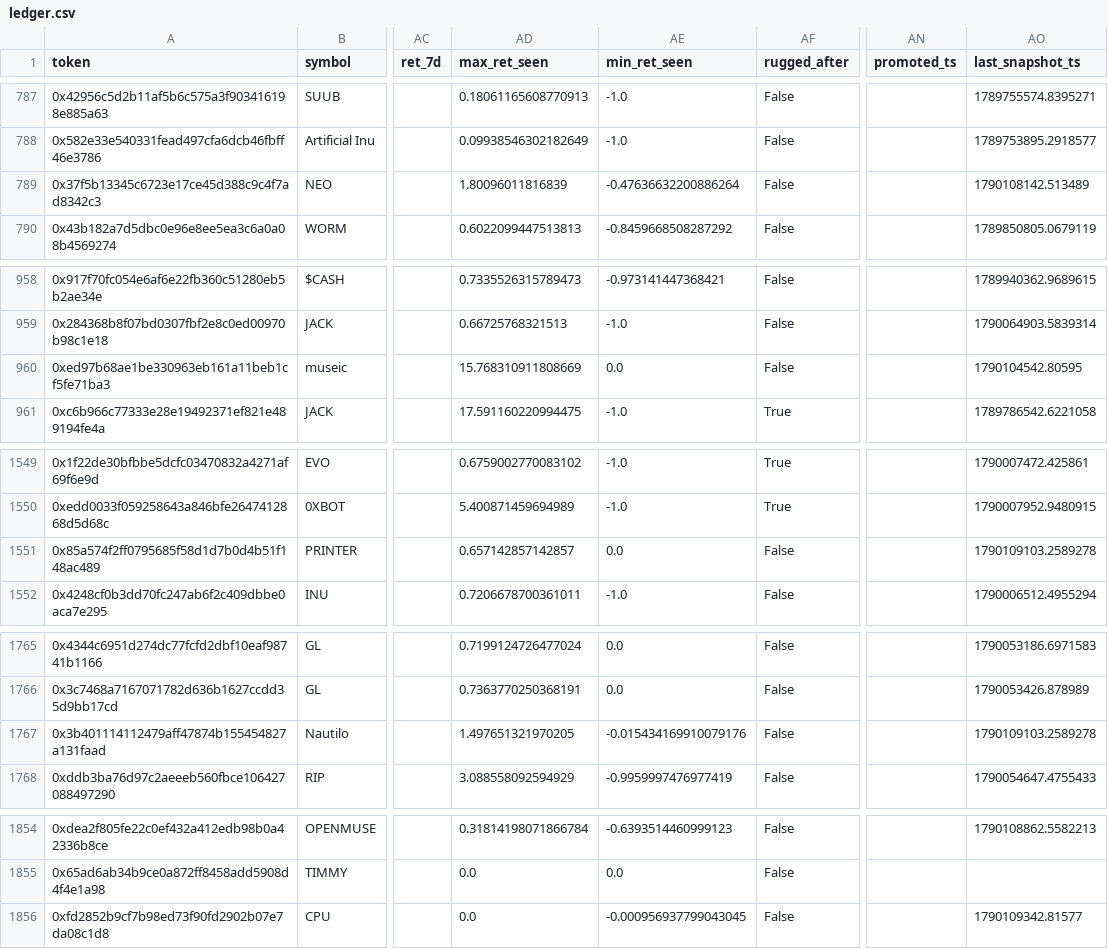
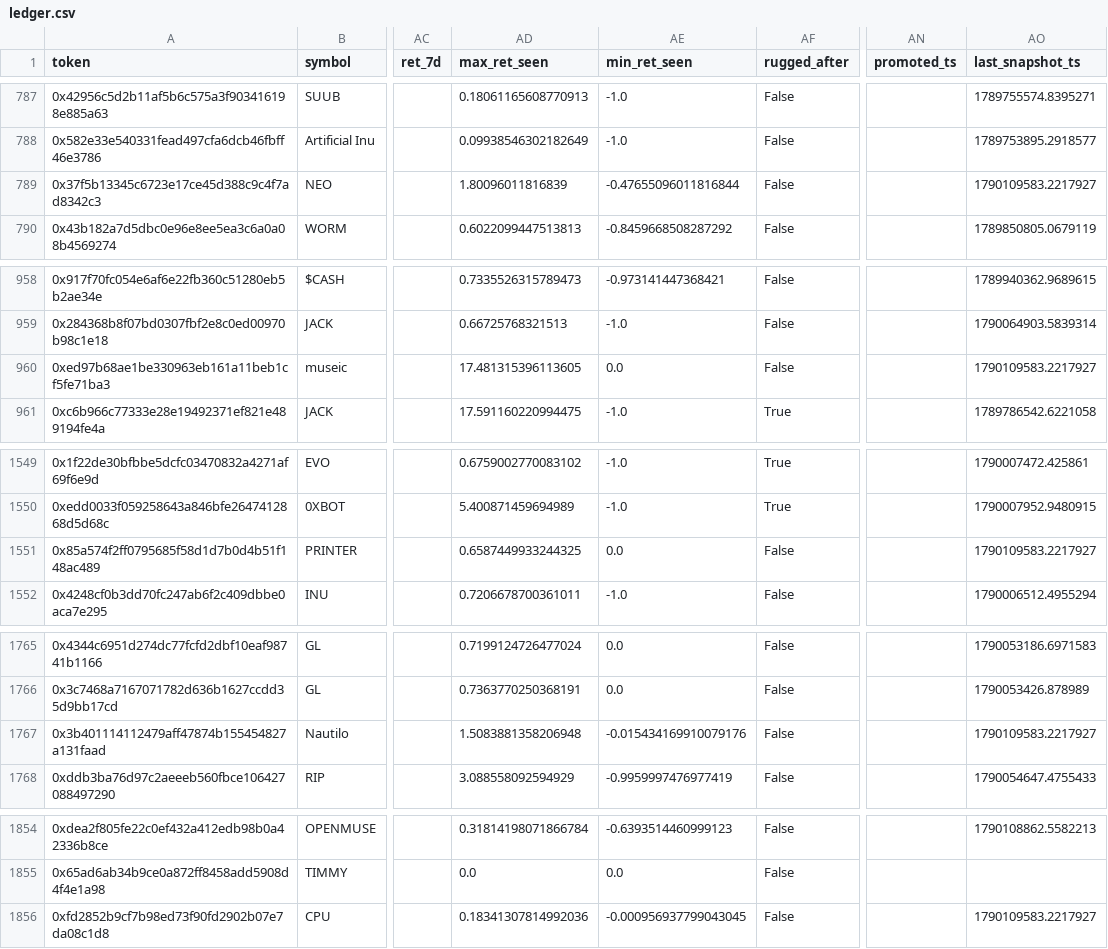
Before and after one commit to yousefjan2007-crypto/robinhood-screener, a CSV file: data/ledger.csv, drawn as a sheet; only a part is shown, gaps mark what is left out; the diff covers the shown part only; the diff names each change by its address in the sheet, - before the commit and + after, or states it on an @@ line.

```diff
--- a/data/ledger.csv
+++ b/data/ledger.csv
-AE789 (min_ret_seen): -0.47636632200886264
+AE789 (min_ret_seen): -0.47655096011816844
-AO789 (last_snapshot_ts): 1790108142.513489
+AO789 (last_snapshot_ts): 1790109583.2217927
-AD960 (max_ret_seen): 15.768310911808669
+AD960 (max_ret_seen): 17.481315396113605
-AO960 (last_snapshot_ts): 1790104542.80595
+AO960 (last_snapshot_ts): 1790109583.2217927
-AD1551 (max_ret_seen): 0.657142857142857
+AD1551 (max_ret_seen): 0.6587449933244325
-AO1551 (last_snapshot_ts): 1790109103.2589278
+AO1551 (last_snapshot_ts): 1790109583.2217927
-AD1767 (max_ret_seen): 1.497651321970205
+AD1767 (max_ret_seen): 1.5083881358206948
-AO1767 (last_snapshot_ts): 1790109103.2589278
+AO1767 (last_snapshot_ts): 1790109583.2217927
-AD1856 (max_ret_seen): 0.0
+AD1856 (max_ret_seen): 0.18341307814992036
-AO1856 (last_snapshot_ts): 1790109342.81577
+AO1856 (last_snapshot_ts): 1790109583.2217927
```
Also changed, not shown: 29 edited cells elsewhere in this file, 10 other files.
